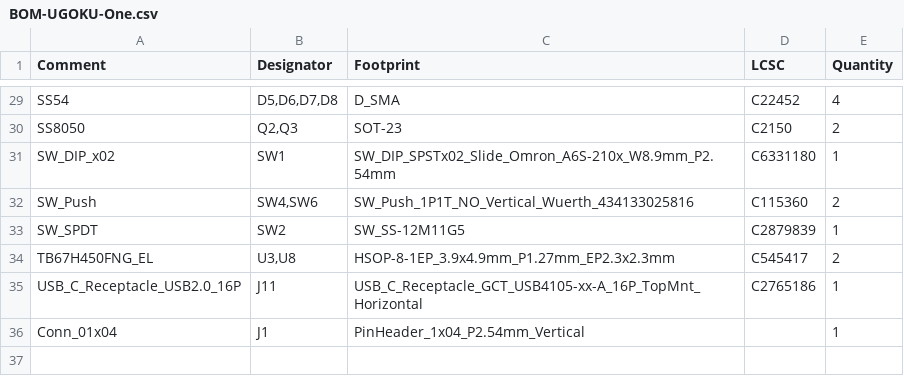
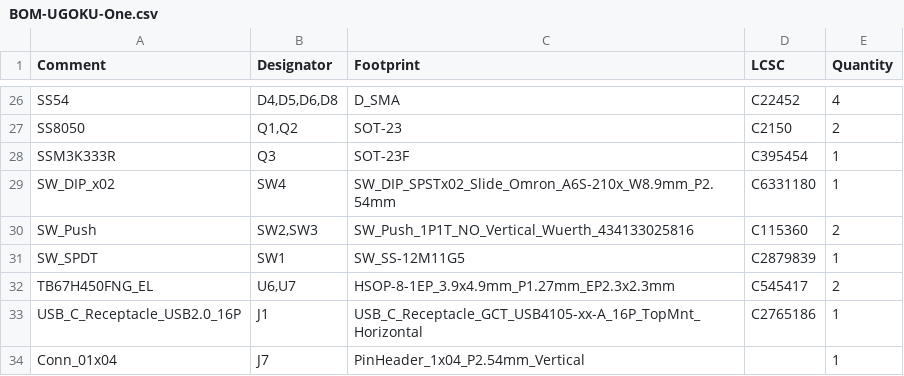
Before and after one commit to UGOKU-Lab/UGOKU-One, a CSV file: jlcpcb/production_files/BOM-UGOKU-One.csv, drawn as a sheet; only a part is shown, gaps mark what is left out; addresses are those after the commit; the diff covers the shown part only; the diff names each change by its address in the sheet, - before the commit and + after, or states it on an @@ line.

```diff
--- a/jlcpcb/production_files/BOM-UGOKU-One.csv
+++ b/jlcpcb/production_files/BOM-UGOKU-One.csv
-B26 (Designator): D5,D6,D7,D8
+B26 (Designator): D4,D5,D6,D8
-B27 (Designator): Q2,Q3
+B27 (Designator): Q1,Q2
+row 28: SSM3K333R | Q3 | SOT-23F | C395454 | 1
-B29 (Designator): SW1
+B29 (Designator): SW4
-B30 (Designator): SW4,SW6
+B30 (Designator): SW2,SW3
-B31 (Designator): SW2
+B31 (Designator): SW1
-B32 (Designator): U3,U8
+B32 (Designator): U6,U7
-B33 (Designator): J11
+B33 (Designator): J1
-B34 (Designator): J1
+B34 (Designator): J7
```
Also changed, not shown: 3 removed rows and 21 edited cells elsewhere in this file, jlcpcb/production_files/CPL-UGOKU-One.csv, 5 other files.
